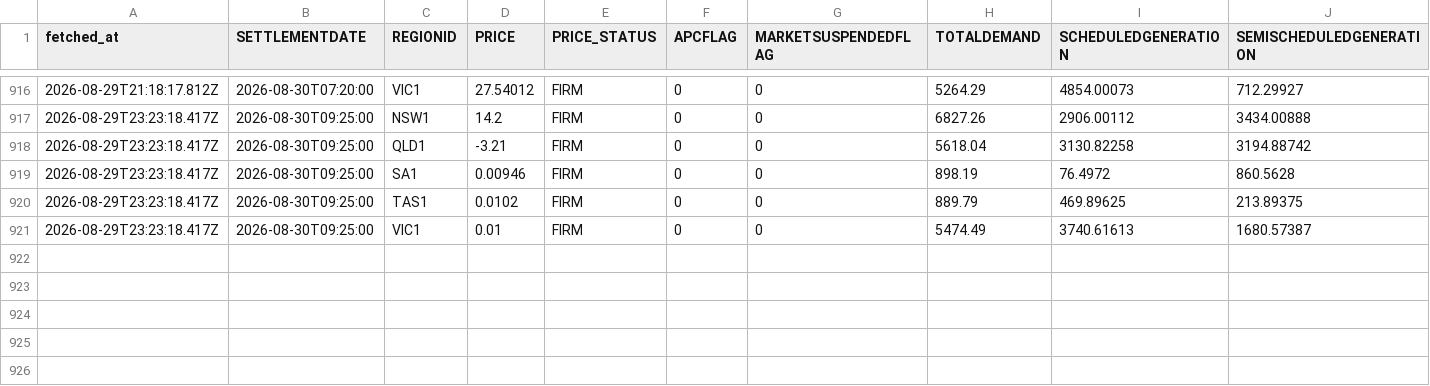
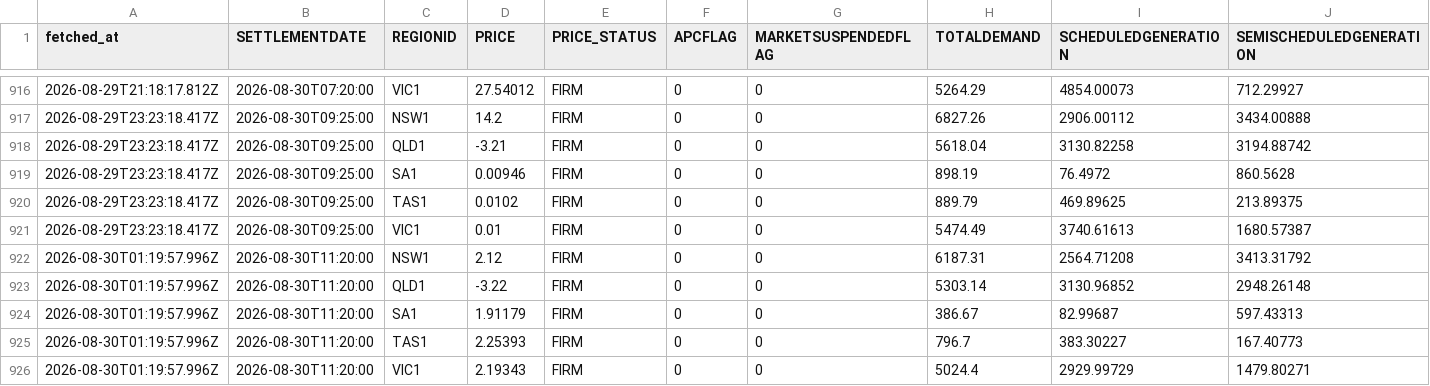
Before and after one commit to Tharindi-W/nem-live-state, a CSV file: data/nem_dispatch.csv, drawn as a sheet; only a part is shown, gaps mark what is left out; rows hold the shown columns only; the diff names each change by its address in the sheet, - before the commit and + after, or states it on an @@ line.

```diff
--- a/data/nem_dispatch.csv
+++ b/data/nem_dispatch.csv
+row 922: 2026-08-30T01:19:57.996Z | 2026-08-30T11:20:00 | NSW1 | 2.12 | FIRM | 0 | 0 | 6187.31 | 2564.71208 | 3413.31792
+row 923: 2026-08-30T01:19:57.996Z | 2026-08-30T11:20:00 | QLD1 | -3.22 | FIRM | 0 | 0 | 5303.14 | 3130.96852 | 2948.26148
+row 924: 2026-08-30T01:19:57.996Z | 2026-08-30T11:20:00 | SA1 | 1.91179 | FIRM | 0 | 0 | 386.67 | 82.99687 | 597.43313
+row 925: 2026-08-30T01:19:57.996Z | 2026-08-30T11:20:00 | TAS1 | 2.25393 | FIRM | 0 | 0 | 796.7 | 383.30227 | 167.40773
+row 926: 2026-08-30T01:19:57.996Z | 2026-08-30T11:20:00 | VIC1 | 2.19343 | FIRM | 0 | 0 | 5024.4 | 2929.99729 | 1479.80271
```
Also changed, not shown: data/nem_interconnectors.csv, data/nem_rooftop_actual.csv, 6 other files.
